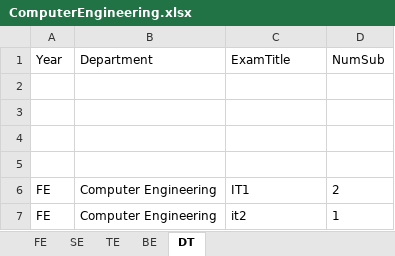
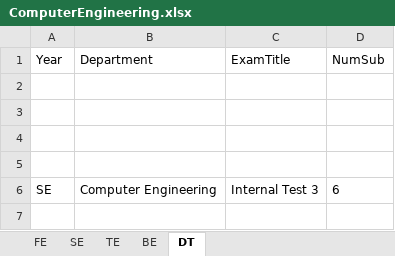
Before and after one commit to sashpawar11/ExamTimetableManagement, an Excel workbook: timetabledatabase/ComputerEngineering.xlsx, sheet DT, drawn as a sheet; values as stored, in another font and other column widths than the file's, no borders; removed rows and columns are numbered as before the commit, all else as after; the diff names each change by its address in the sheet, - before the commit and + after, or states it on an @@ line.

```diff
--- a/timetabledatabase/ComputerEngineering.xlsx (sheet DT)
+++ b/timetabledatabase/ComputerEngineering.xlsx (sheet DT)
-row 6: FE | Computer Engineering | IT1 | 2
-row 7: FE | Computer Engineering | it2 | 1
+row 6: SE | Computer Engineering | Internal Test 3 | 6
```
Also changed, not shown: sheet SE, sheet FE, timetabledatabase/CivilEngineering.xlsx, 2 other files.
